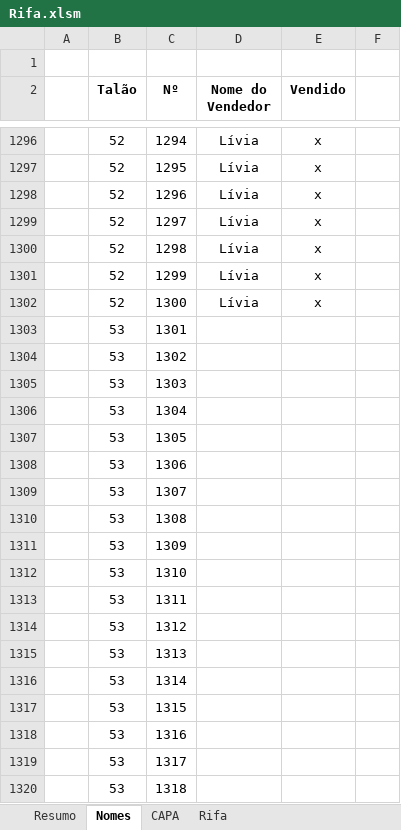
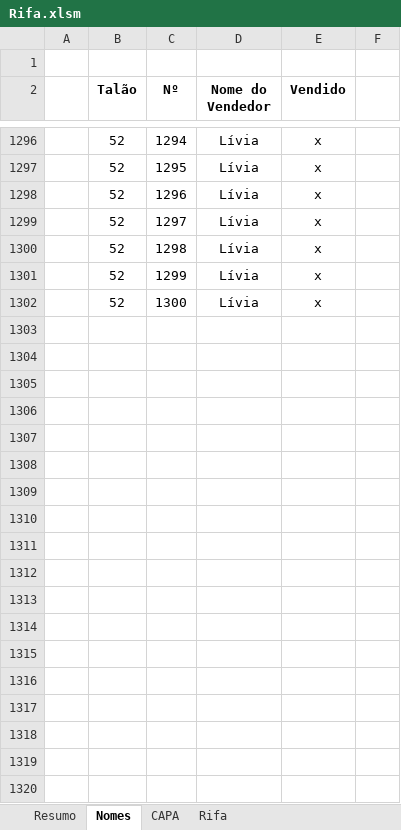
Before and after one commit to Mociap/Acamp, an Excel workbook: Rifa/Rifa.xlsm, sheet Nomes, drawn as a sheet; only a part is shown, gaps mark what is left out; values as stored, in another font and other column widths than the file's, no borders; the diff covers the shown part only; the diff names each change by its address in the sheet, - before the commit and + after, or states it on an @@ line.

```diff
--- a/Rifa/Rifa.xlsm (sheet Nomes)
+++ b/Rifa/Rifa.xlsm (sheet Nomes)
-row 1303:  | 53 | 1301
-row 1304:  | 53 | 1302
-row 1305:  | 53 | 1303
-row 1306:  | 53 | 1304
-row 1307:  | 53 | 1305
-row 1308:  | 53 | 1306
-row 1309:  | 53 | 1307
-row 1310:  | 53 | 1308
-row 1311:  | 53 | 1309
-row 1312:  | 53 | 1310
-row 1313:  | 53 | 1311
-row 1314:  | 53 | 1312
-row 1315:  | 53 | 1313
-row 1316:  | 53 | 1314
-row 1317:  | 53 | 1315
-row 1318:  | 53 | 1316
-row 1319:  | 53 | 1317
-row 1320:  | 53 | 1318
```
Also changed, not shown: 182 removed rows, 494 edited cells and cell formats elsewhere in this sheet, sheet Resumo, sheet Rifa, sheet CAPA, formulas that keep their value, charts or pictures, Caixa Acamp.xlsx, 3 other files.
